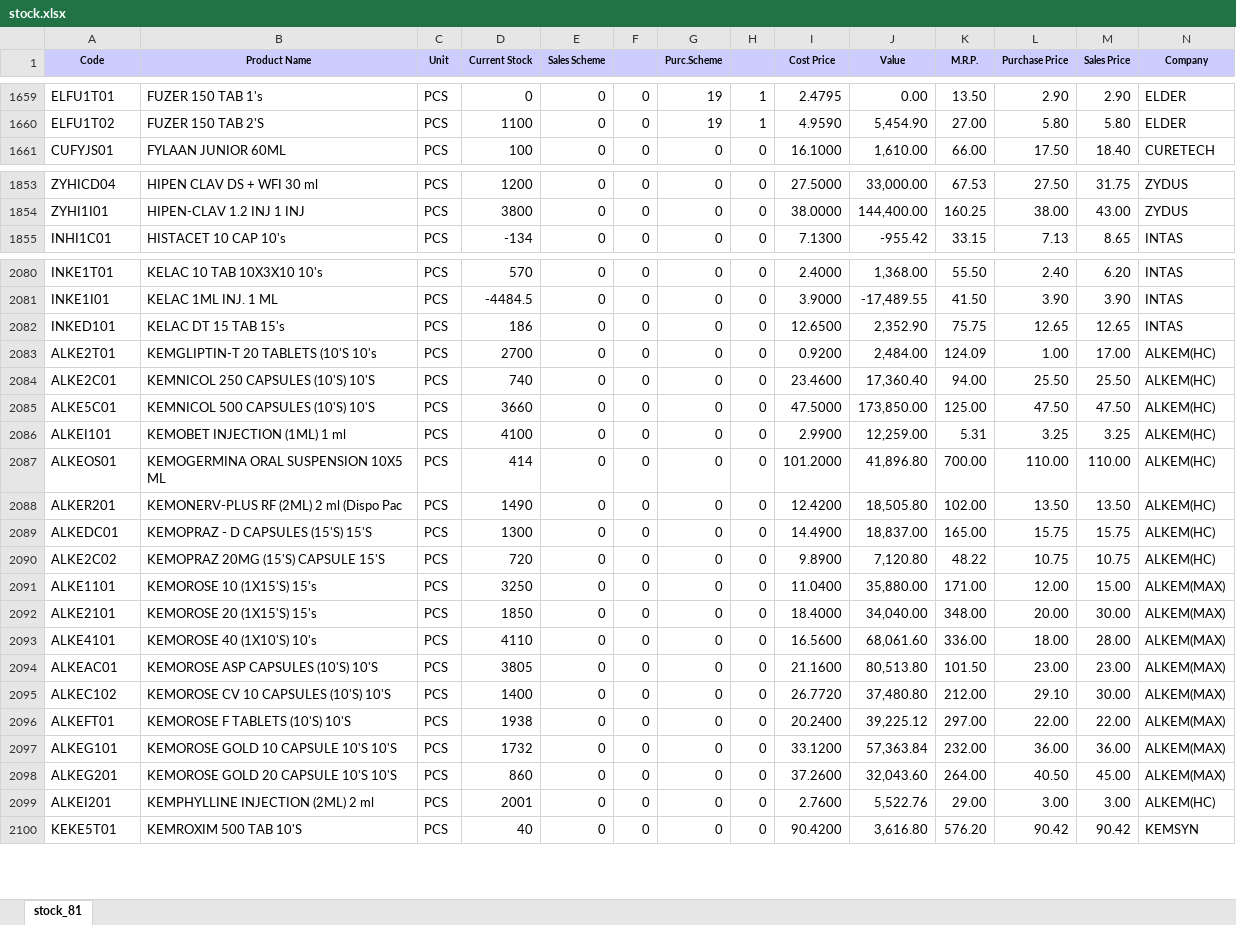
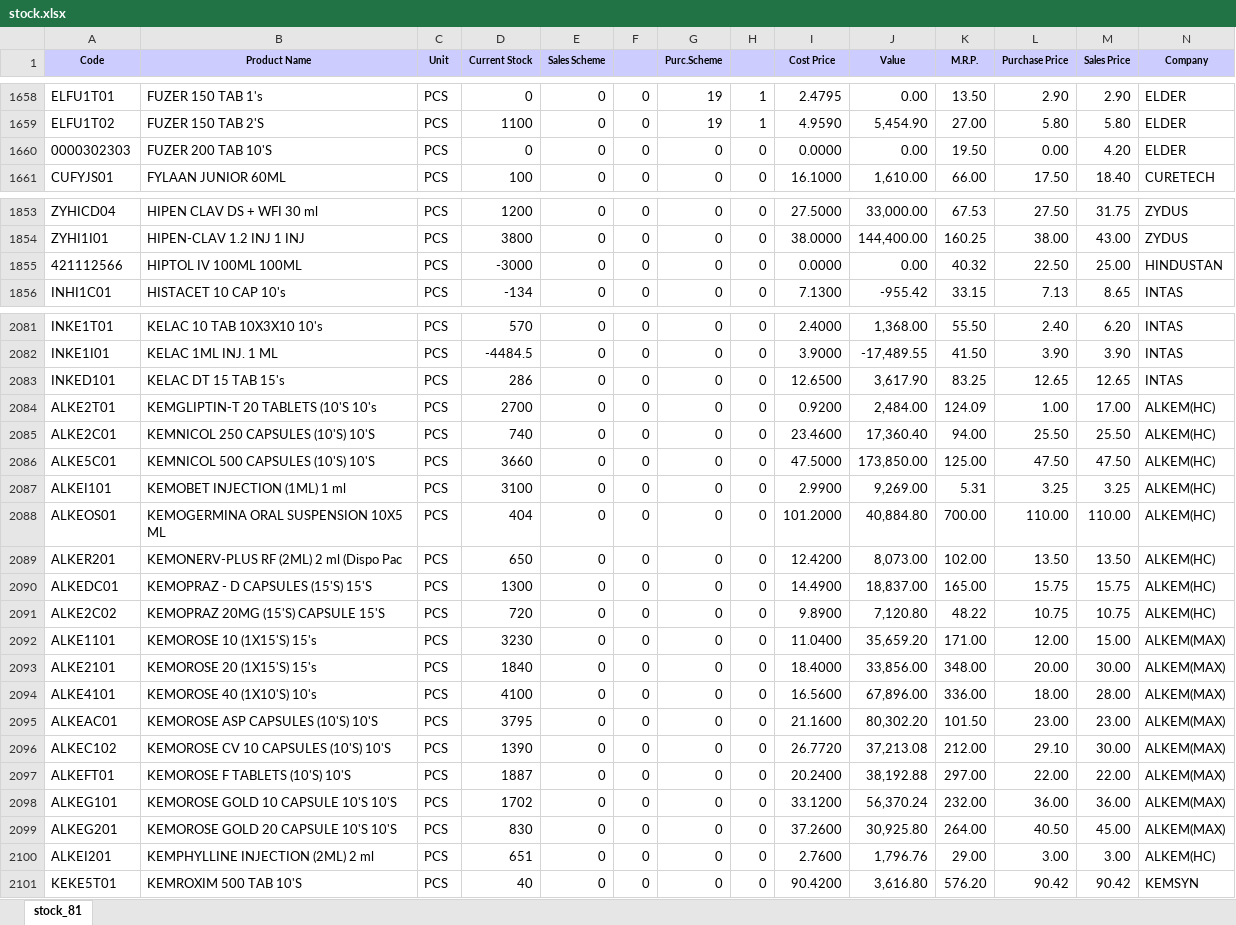
Before and after one commit to ishwarpharma/ishwarone, an Excel workbook: stock.xlsx, sheet stock_81, drawn as a sheet; only a part is shown, gaps mark what is left out; values as stored, in another font and other column widths than the file's, no borders; addresses are those after the commit; rows hold the shown columns only; the diff covers the shown part only; the diff names each change by its address in the sheet, - before the commit and + after, or states it on an @@ line.

```diff
--- a/stock.xlsx (sheet stock_81)
+++ b/stock.xlsx (sheet stock_81)
+row 1660: 0000302303 | FUZER 200 TAB 10'S | PCS | 0 | 0 | 0 | 0 | 0 | 0.0000 | 0.00 | 19.50 | 0.00 | 4.20 | ELDER
+row 1855: 421112566 | HIPTOL IV 100ML 100ML | PCS | -3000 | 0 | 0 | 0 | 0 | 0.0000 | 0.00 | 40.32 | 22.50 | 25.00 | HINDUSTAN
-D2083 (Current Stock): 186
+D2083 (Current Stock): 286
-J2083 (Value): 2,352.90
+J2083 (Value): 3,617.90
-K2083 (M.R.P.): 75.75
+K2083 (M.R.P.): 83.25
-D2087 (Current Stock): 4100
+D2087 (Current Stock): 3100
-J2087 (Value): 12,259.00
+J2087 (Value): 9,269.00
-D2088 (Current Stock): 414
+D2088 (Current Stock): 404
-J2088 (Value): 41,896.80
+J2088 (Value): 40,884.80
-D2089 (Current Stock): 1490
+D2089 (Current Stock): 650
-J2089 (Value): 18,505.80
+J2089 (Value): 8,073.00
-D2092 (Current Stock): 3250
+D2092 (Current Stock): 3230
-J2092 (Value): 35,880.00
+J2092 (Value): 35,659.20
-D2093 (Current Stock): 1850
+D2093 (Current Stock): 1840
-J2093 (Value): 34,040.00
+J2093 (Value): 33,856.00
-D2094 (Current Stock): 4110
+D2094 (Current Stock): 4100
-J2094 (Value): 68,061.60
+J2094 (Value): 67,896.00
-D2095 (Current Stock): 3805
+D2095 (Current Stock): 3795
-J2095 (Value): 80,513.80
+J2095 (Value): 80,302.20
-D2096 (Current Stock): 1400
+D2096 (Current Stock): 1390
-J2096 (Value): 37,480.80
+J2096 (Value): 37,213.08
-D2097 (Current Stock): 1938
+D2097 (Current Stock): 1887
-J2097 (Value): 39,225.12
+J2097 (Value): 38,192.88
-D2098 (Current Stock): 1732
+D2098 (Current Stock): 1702
-J2098 (Value): 57,363.84
+J2098 (Value): 56,370.24
-D2099 (Current Stock): 860
+D2099 (Current Stock): 830
-J2099 (Value): 32,043.60
+J2099 (Value): 30,925.80
-D2100 (Current Stock): 2001
+D2100 (Current Stock): 651
-J2100 (Value): 5,522.76
+J2100 (Value): 1,796.76
```
Also changed, not shown: 2 added rows, 1 removed row and 1446 edited cells elsewhere in this sheet.
